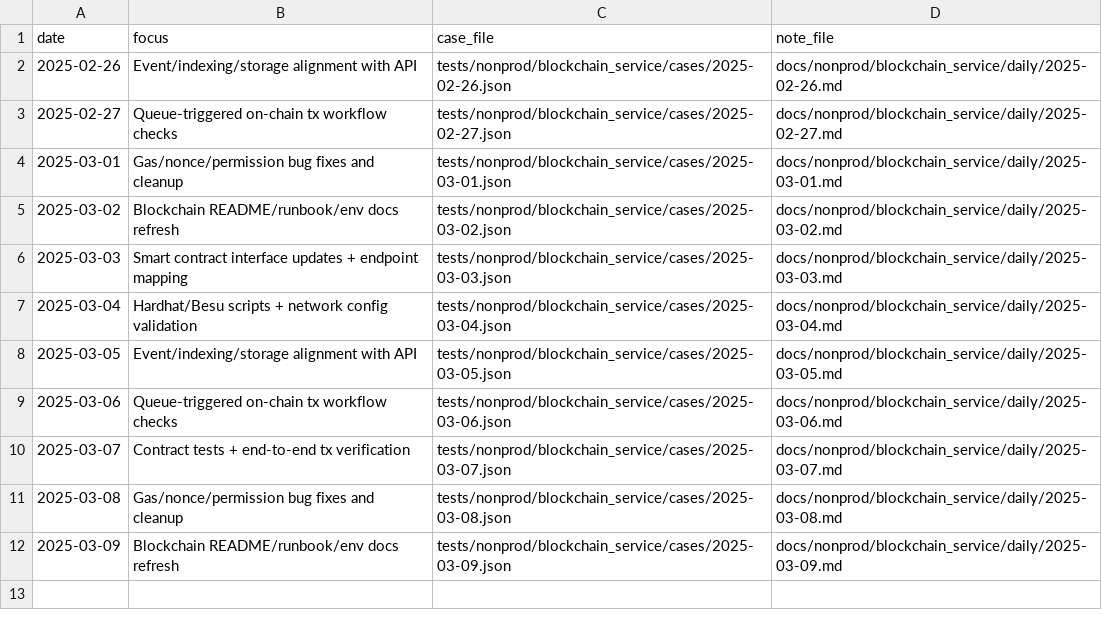
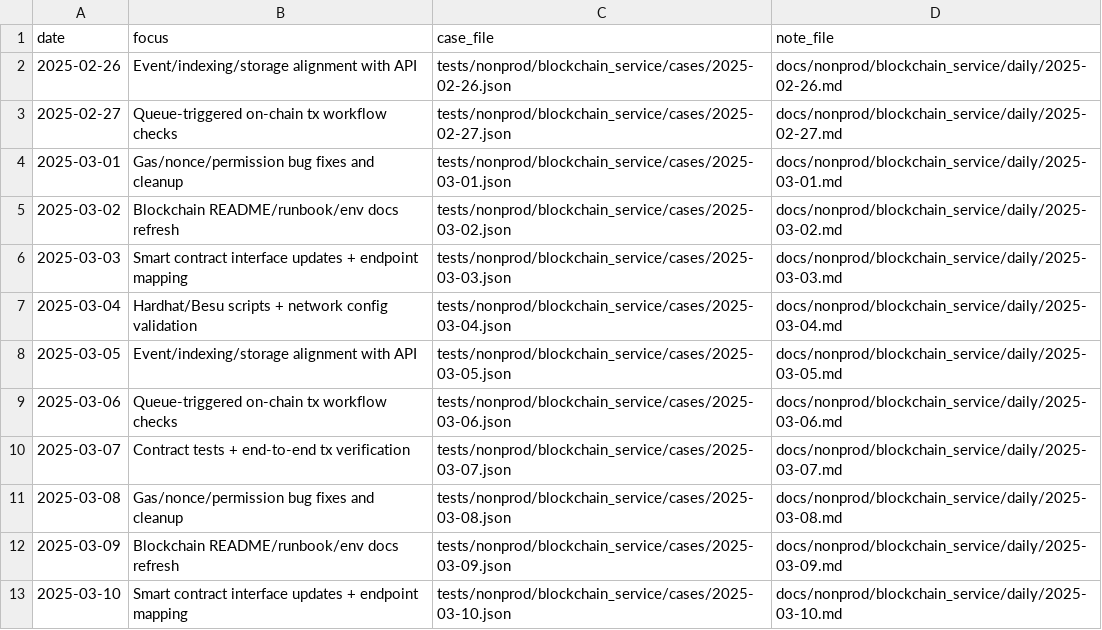
Before and after one commit to TalhaArjumand/Aidchain_Blockchain, a CSV file: docs/nonprod/blockchain_service/manifest.csv, drawn as a sheet; the diff names each change by its address in the sheet, - before the commit and + after, or states it on an @@ line.

Commit message:
test(blockchain): add nonprod blockchain-api case for 2025-03-10

```diff
--- a/docs/nonprod/blockchain_service/manifest.csv
+++ b/docs/nonprod/blockchain_service/manifest.csv
+row 13: 2025-03-10 | Smart contract interface updates + endpoint mapping | tests/nonprod/blockchain_service/cases/2025-03-10.json | docs/nonprod/blockchain_service/daily/2025-03-10.md
```
Also changed, not shown: 2 other files.
